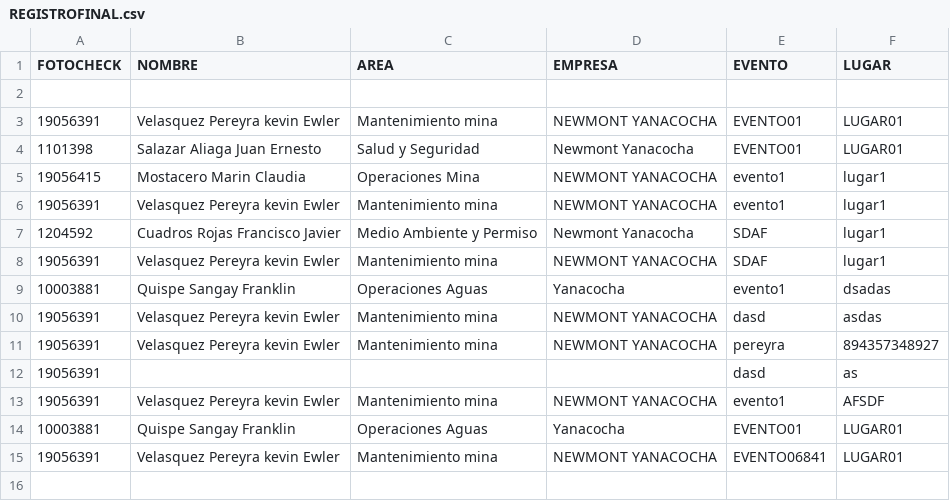
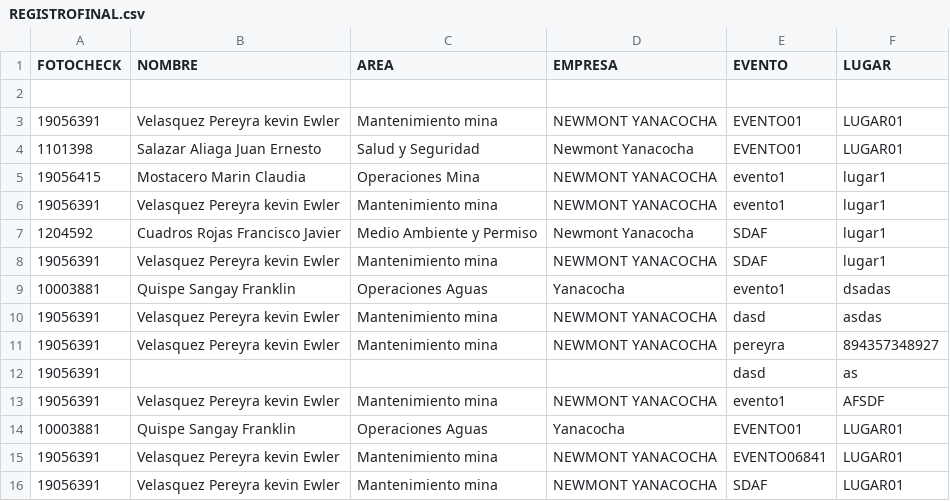
Before and after one commit to kevin-Pereyra/FORMULARIO, a CSV file: REGISTROFINAL.csv, drawn as a sheet; the diff names each change by its address in the sheet, - before the commit and + after, or states it on an @@ line.

Commit message:
Agregar nuevo registro CSV

```diff
--- a/REGISTROFINAL.csv
+++ b/REGISTROFINAL.csv
+row 16: 19056391 | Velasquez Pereyra kevin Ewler | Mantenimiento mina | NEWMONT YANACOCHA | SDAF | LUGAR01
```
